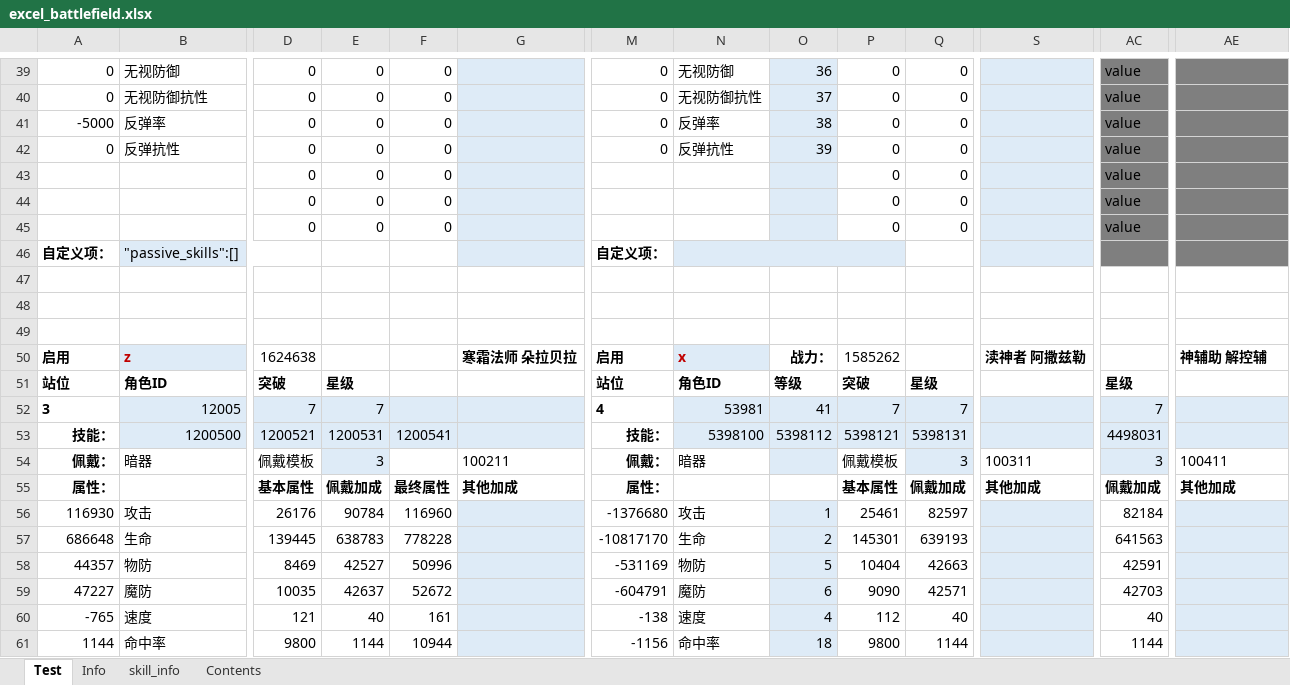
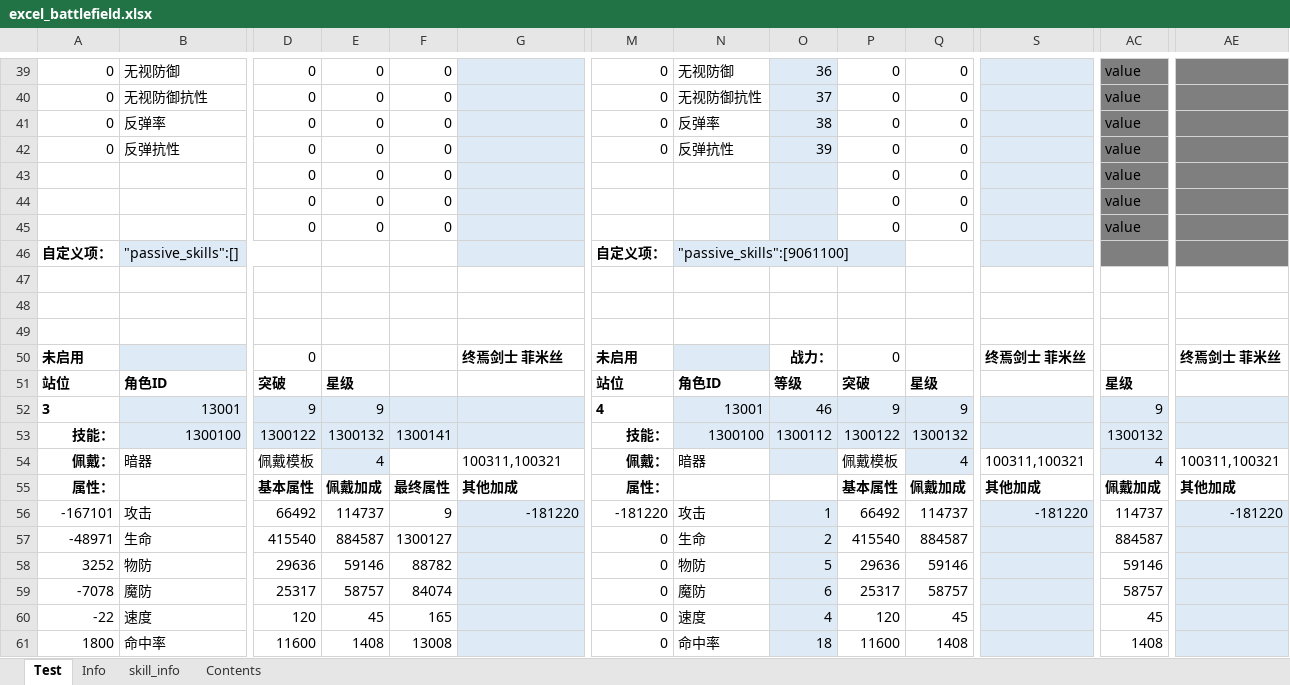
Before and after one commit to Tillfore/Turn-basedBattleSimuBook, an Excel workbook: excel_battlefield.xlsx, sheet Test, drawn as a sheet; only a part is shown, gaps mark what is left out; values as stored, in another font and other column widths than the file's, no borders; conditional formats not drawn; removed rows and columns are numbered as before the commit, all else as after; rows hold the shown columns only; the diff covers the shown part only; the diff names each change by its address in the sheet, - before the commit and + after, or states it on an @@ line.

```diff
--- a/excel_battlefield.xlsx (sheet Test)
+++ b/excel_battlefield.xlsx (sheet Test)
-A41: -5000
+A41: 0
-N46: (empty)
+N46: "passive_skills":[9061100]
-row 50: 启用 | z | 1624638 |  |  | 寒霜法师 朵拉贝拉 | 启用 | x | 战力： | 1585262 |  | 渎神者 阿撒兹勒 |  | 神辅助 解控辅
+row 50: 未启用 |  | 0 |  |  | 终焉剑士 菲米丝 | 未启用 |  | 战力： | 0 |  | 终焉剑士 菲米丝 |  | 终焉剑士 菲米丝
-row 52: 3 | 12005 | 7 | 7 |  |  | 4 | 53981 | 41 | 7 | 7 |  | 7
-row 53: 技能： | 1200500 | 1200521 | 1200531 | 1200541 |  | 技能： | 5398100 | 5398112 | 5398121 | 5398131 |  | 4498031
+row 52: 3 | 13001 | 9 | 9 |  |  | 4 | 13001 | 46 | 9 | 9 |  | 9
+row 53: 技能： | 1300100 | 1300122 | 1300132 | 1300141 |  | 技能： | 1300100 | 1300112 | 1300122 | 1300132 |  | 1300132
-E54: 3
+E54: 4
-G54: 100211
+G54: 100311,100321
-Q54: 3
+Q54: 4
-S54: 100311
+S54: 100311,100321
-AC54: 3
+AC54: 4
-AE54: 100411
+AE54: 100311,100321
-row 56: 116930 | 攻击 | 26176 | 90784 | 116960 |  | -1376680 | 攻击 | 1 | 25461 | 82597 |  | 82184
-row 57: 686648 | 生命 | 139445 | 638783 | 778228 |  | -10817170 | 生命 | 2 | 145301 | 639193 |  | 641563
-row 58: 44357 | 物防 | 8469 | 42527 | 50996 |  | -531169 | 物防 | 5 | 10404 | 42663 |  | 42591
-row 59: 47227 | 魔防 | 10035 | 42637 | 52672 |  | -604791 | 魔防 | 6 | 9090 | 42571 |  | 42703
-row 60: -765 | 速度 | 121 | 40 | 161 |  | -138 | 速度 | 4 | 112 | 40 |  | 40
-row 61: 1144 | 命中率 | 9800 | 1144 | 10944 |  | -1156 | 命中率 | 18 | 9800 | 1144 |  | 1144
+row 56: -167101 | 攻击 | 66492 | 114737 | 9 | -181220 | -181220 | 攻击 | 1 | 66492 | 114737 | -181220 | 114737 | -181220
+row 57: -48971 | 生命 | 415540 | 884587 | 1300127 |  | 0 | 生命 | 2 | 415540 | 884587 |  | 884587
+row 58: 3252 | 物防 | 29636 | 59146 | 88782 |  | 0 | 物防 | 5 | 29636 | 59146 |  | 59146
+row 59: -7078 | 魔防 | 25317 | 58757 | 84074 |  | 0 | 魔防 | 6 | 25317 | 58757 |  | 58757
+row 60: -22 | 速度 | 120 | 45 | 165 |  | 0 | 速度 | 4 | 120 | 45 |  | 45
+row 61: 1800 | 命中率 | 11600 | 1408 | 13008 |  | 0 | 命中率 | 18 | 11600 | 1408 |  | 1408
```
Also changed, not shown: 12 added rows, 12 removed rows and 397 edited cells elsewhere in this sheet, sheet Info, sheet Contents, 2 other files.
